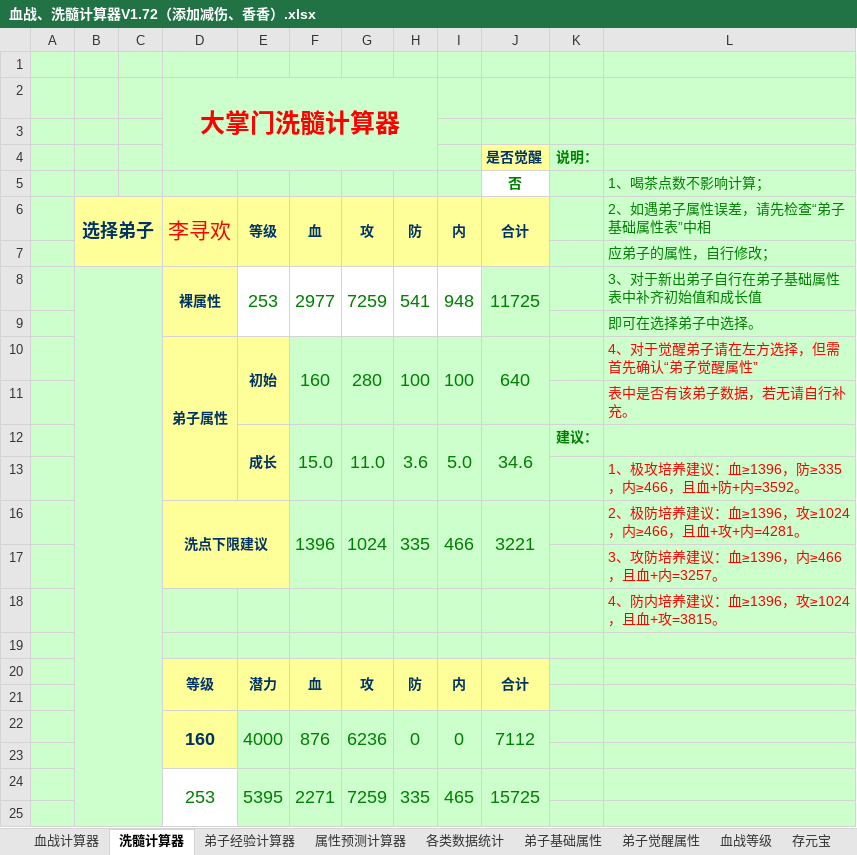
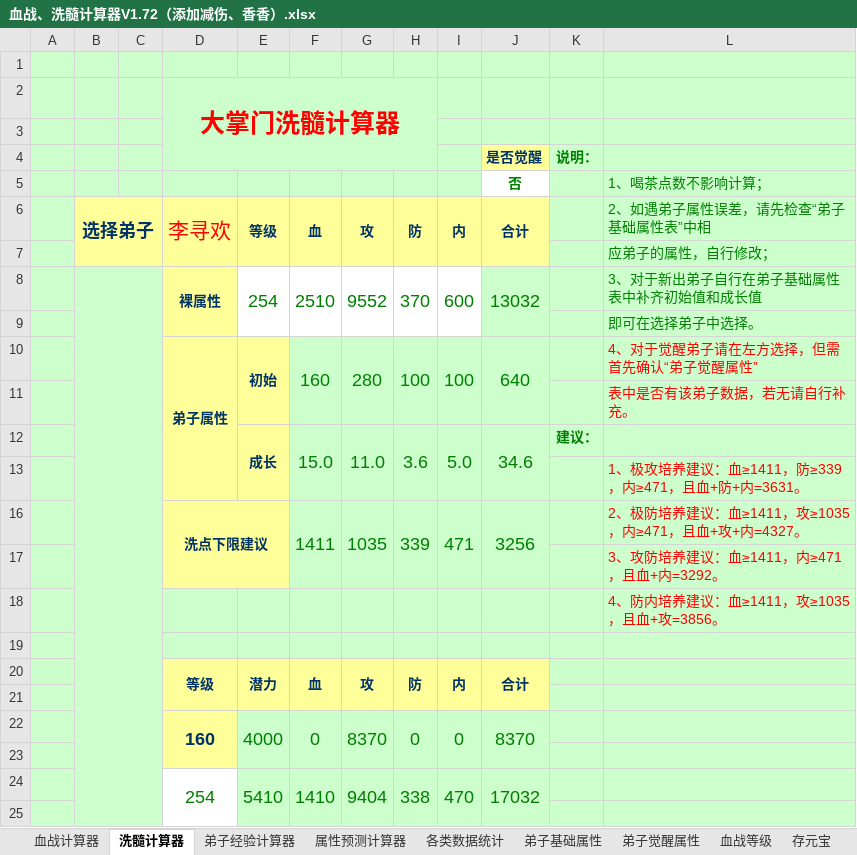
Before and after one commit to JayZeeWen/Game-Tool, an Excel workbook: 血战、洗髓计算器V1.72（添加减伤、香香）.xlsx, sheet 洗髓计算器, drawn as a sheet; values as stored, in another font and other column widths than the file's, no borders; charts and pictures not drawn; removed rows and columns are numbered as before the commit, all else as after; the diff names each change by its address in the sheet, - before the commit and + after, or states it on an @@ line.

Commit message:
Signed-off-by: 562230790@qq.com <562230790@qq.com>

```diff
--- a/血战、洗髓计算器V1.72（添加减伤、香香）.xlsx (sheet 洗髓计算器)
+++ b/血战、洗髓计算器V1.72（添加减伤、香香）.xlsx (sheet 洗髓计算器)
-row 8:  |  |  | 裸属性 | 253 | 2977 | 7259 | 541 | 948 | 11725 |  | 3、对于新出弟子自行在弟子基础属性表中补齐初始值和成长值
+row 8:  |  |  | 裸属性 | 254 | 2510 | 9552 | 370 | 600 | 13032 |  | 3、对于新出弟子自行在弟子基础属性表中补齐初始值和成长值
-L13 (2、如遇弟子属性误差，请先检查“弟子基础属性表”中相): 1、极攻培养建议：血≥1396，防≥335，内≥466，且血+防+内=3592。
+L13 (2、如遇弟子属性误差，请先检查“弟子基础属性表”中相): 1、极攻培养建议：血≥1411，防≥339，内≥471，且血+防+内=3631。
-row 16:  |  |  | 洗点下限建议 |  | 1396 | 1024 | 335 | 466 | 3221 |  | 2、极防培养建议：血≥1396，攻≥1024，内≥466，且血+攻+内=4281。
+row 16:  |  |  | 洗点下限建议 |  | 1411 | 1035 | 339 | 471 | 3256 |  | 2、极防培养建议：血≥1411，攻≥1035，内≥471，且血+攻+内=4327。
-L17 (2、如遇弟子属性误差，请先检查“弟子基础属性表”中相): 3、攻防培养建议：血≥1396，内≥466，且血+内=3257。
+L17 (2、如遇弟子属性误差，请先检查“弟子基础属性表”中相): 3、攻防培养建议：血≥1411，内≥471，且血+内=3292。
-L18 (2、如遇弟子属性误差，请先检查“弟子基础属性表”中相): 4、防内培养建议：血≥1396，攻≥1024，且血+攻=3815。
+L18 (2、如遇弟子属性误差，请先检查“弟子基础属性表”中相): 4、防内培养建议：血≥1411，攻≥1035，且血+攻=3856。
-F22 (血): 876
+F22 (血): 0
-G22 (攻): 6236
+G22 (攻): 8370
-J22 (合计): 7112
+J22 (合计): 8370
-row 24:  |  |  | 253 | 5395 | 2271 | 7259 | 335 | 465 | 15725
+row 24:  |  |  | 254 | 5410 | 1410 | 9404 | 338 | 470 | 17032
```
Also changed, not shown: sheet 存元宝, hidden cells.
